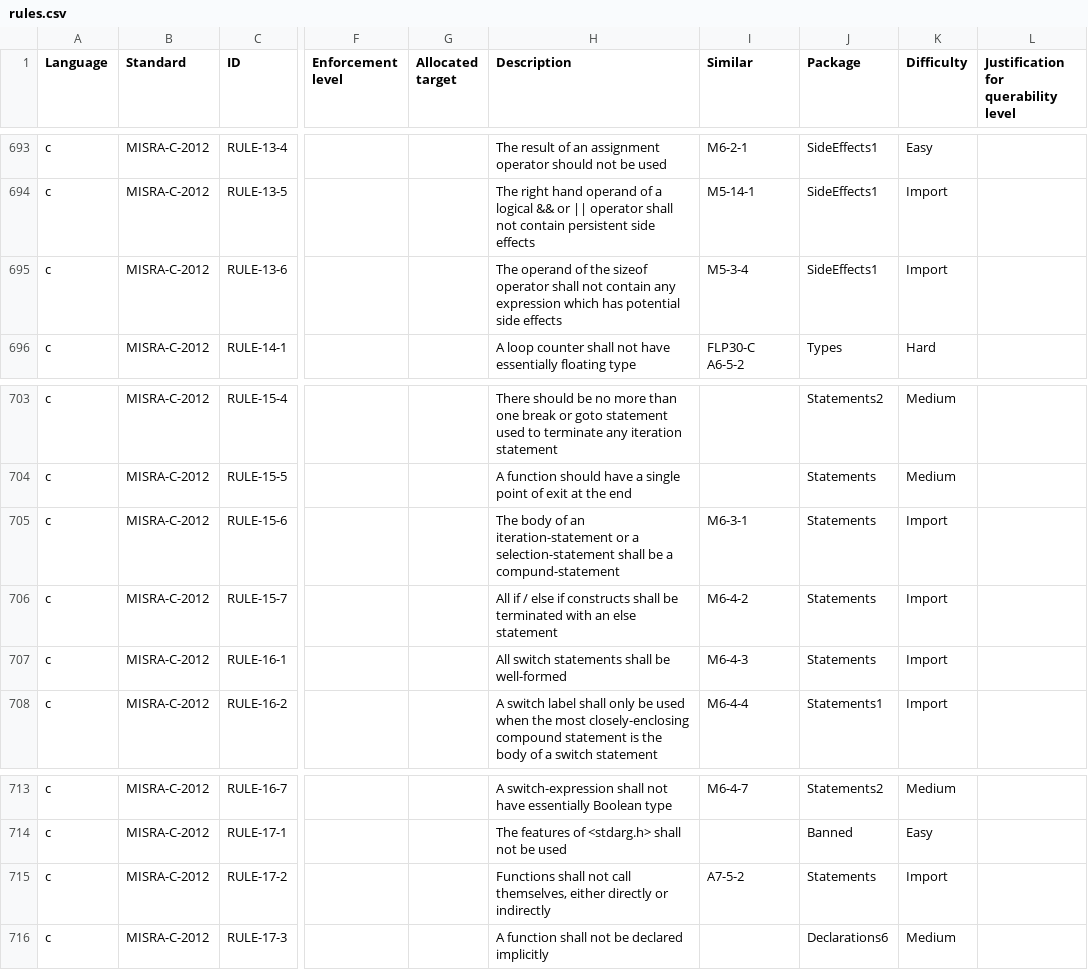
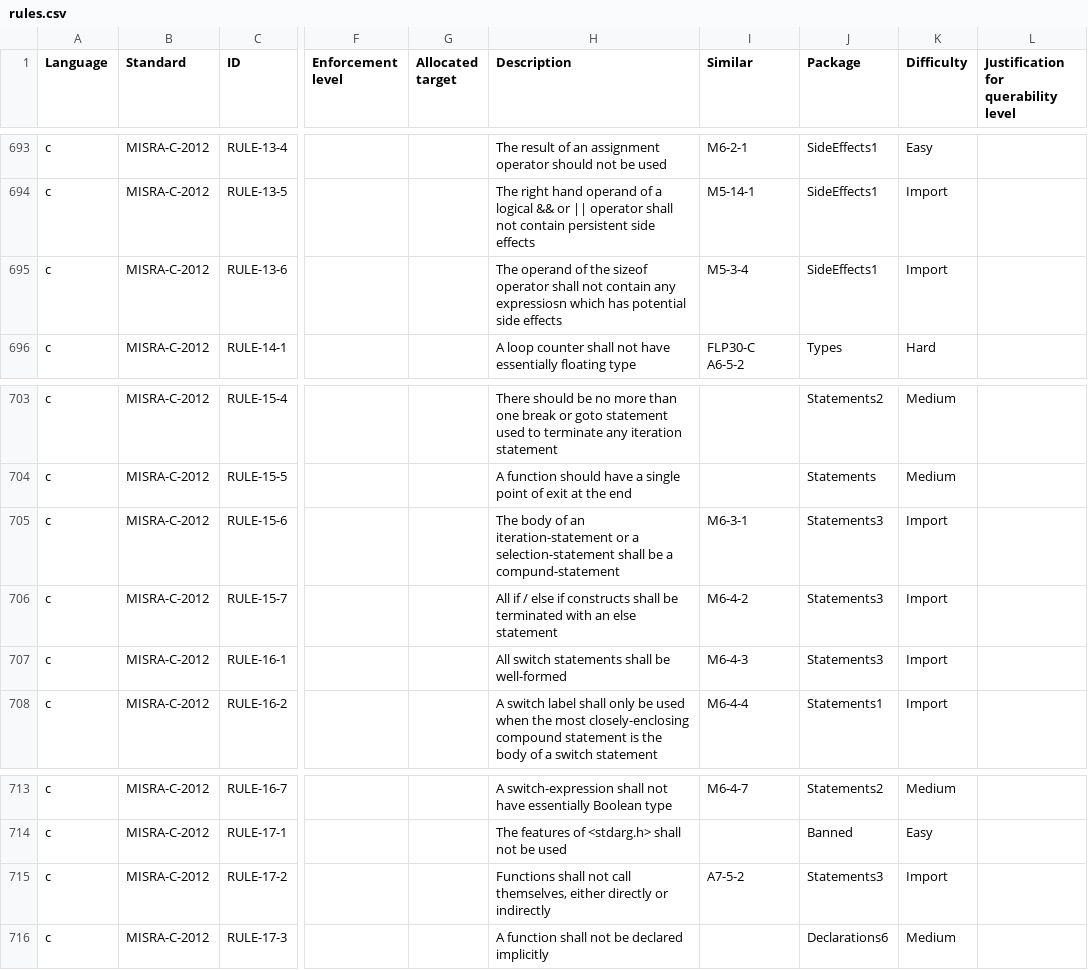
Before and after one commit to github/codeql-coding-standards, a CSV file: rules.csv, drawn as a sheet; only a part is shown, gaps mark what is left out; the diff names each change by its address in the sheet, - before the commit and + after, or states it on an @@ line.

Commit message:
Added RULE-15-6

```diff
--- a/rules.csv
+++ b/rules.csv
-H695 (Description): …contain any expression which has…
+H695 (Description): …contain any expressiosn which has…
-J705:J707 (Package): Statements
+J705:J707 (Package): Statements3
-J715 (Package): Statements
+J715 (Package): Statements3
```
Also changed, not shown: 14 other files.
